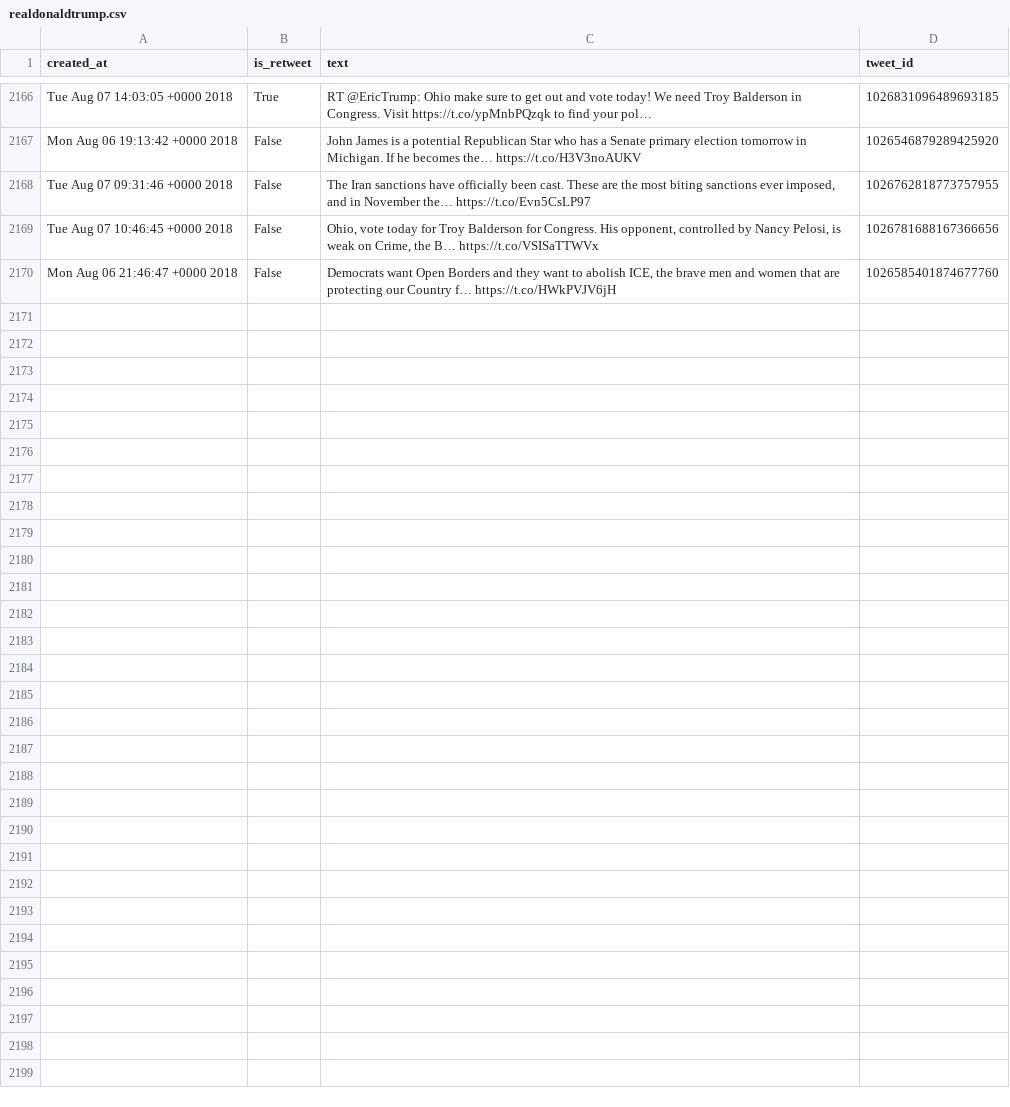
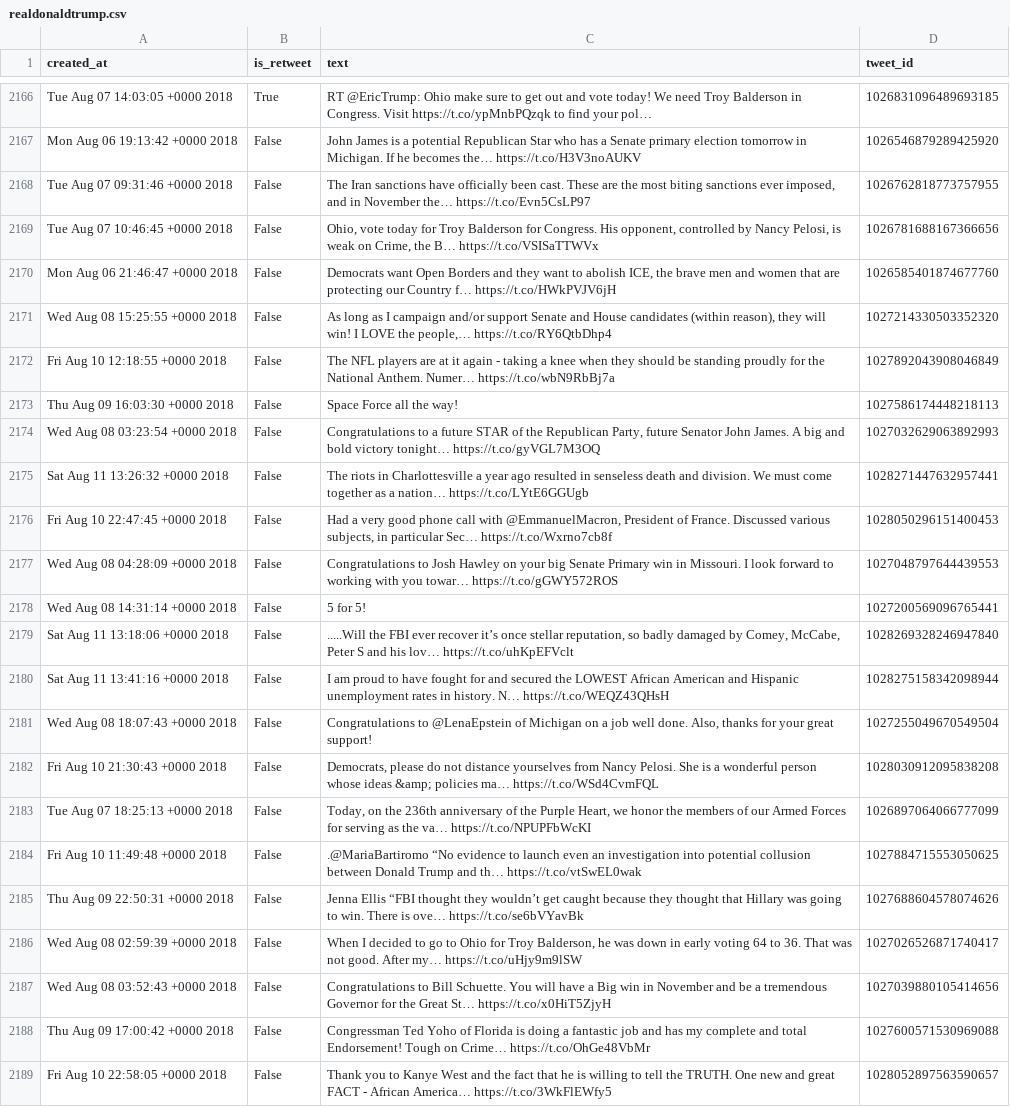
Before and after one commit to cpenalobel/sportsdata, a CSV file: twets/realdonaldtrump.csv, drawn as a sheet; only a part is shown, gaps mark what is left out; the diff covers the shown part only.

```diff
--- a/twets/realdonaldtrump.csv
+++ b/twets/realdonaldtrump.csv
@@ -6645 +6749,20 @@ Tue Aug 07 10:46:45 +0000 2018,False,"Ohio, vote today for Troy Balderson for Co
 Mon Aug 06 21:46:47 +0000 2018,False,"Democrats want Open Borders and they want to abolish ICE, the brave men and women that are protecting our Country f… https://t.co/HWkPVJV6jH",1026585401874677760
+Wed Aug 08 15:25:55 +0000 2018,False,"As long as I campaign and/or support Senate and House candidates (within reason), they will win! I LOVE the people,… https://t.co/RY6QtbDhp4",1027214330503352320
+Fri Aug 10 12:18:55 +0000 2018,False,The NFL players are at it again - taking a knee when they should be standing proudly for the National Anthem. Numer… https://t.co/wbN9RbBj7a,1027892043908046849
+Thu Aug 09 16:03:30 +0000 2018,False,Space Force all the way!,1027586174448218113
+Wed Aug 08 03:23:54 +0000 2018,False,"Congratulations to a future STAR of the Republican Party, future Senator John James. A big and bold victory tonight… https://t.co/gyVGL7M3OQ",1027032629063892993
+Sat Aug 11 13:26:32 +0000 2018,False,The riots in Charlottesville a year ago resulted in senseless death and division. We must come together as a nation… https://t.co/LYtE6GGUgb,1028271447632957441
+Fri Aug 10 22:47:45 +0000 2018,False,"Had a very good phone call with @EmmanuelMacron, President of France. Discussed various subjects, in particular Sec… https://t.co/Wxrno7cb8f",1028050296151400453
+Wed Aug 08 04:28:09 +0000 2018,False,Congratulations to Josh Hawley on your big Senate Primary win in Missouri. I look forward to working with you towar… https://t.co/gGWY572ROS,1027048797644439553
+Wed Aug 08 14:31:14 +0000 2018,False,5 for 5!,1027200569096765441
+Sat Aug 11 13:18:06 +0000 2018,False,".....Will the FBI ever recover it’s once stellar reputation, so badly damaged by Comey, McCabe, Peter S and his lov… https://t.co/uhKpEFVclt",1028269328246947840
+Sat Aug 11 13:41:16 +0000 2018,False,I am proud to have fought for and secured the LOWEST African American and Hispanic unemployment rates in history. N… https://t.co/WEQZ43QHsH,1028275158342098944
+Wed Aug 08 18:07:43 +0000 2018,False,"Congratulations to @LenaEpstein of Michigan on a job well done. Also, thanks for your great support!",1027255049670549504
+Fri Aug 10 21:30:43 +0000 2018,False,"Democrats, please do not distance yourselves from Nancy Pelosi. She is a wonderful person whose ideas &amp; policies ma… https://t.co/WSd4CvmFQL",1028030912095838208
+Tue Aug 07 18:25:13 +0000 2018,False,"Today, on the 236th anniversary of the Purple Heart, we honor the members of our Armed Forces for serving as the va… https://t.co/NPUPFbWcKI",1026897064066777099
+Fri Aug 10 11:49:48 +0000 2018,False,.@MariaBartiromo  “No evidence to launch even an investigation into potential collusion between Donald Trump and th… https://t.co/vtSwEL0wak,1027884715553050625
+Thu Aug 09 22:50:31 +0000 2018,False,Jenna Ellis  “FBI thought they wouldn’t get caught because they thought that Hillary was going to win. There is ove… https://t.co/se6bVYavBk,1027688604578074626
+Wed Aug 08 02:59:39 +0000 2018,False,"When I decided to go to Ohio for Troy Balderson, he was down in early voting 64 to 36. That was not good. After my… https://t.co/uHjy9m9lSW",1027026526871740417
+Wed Aug 08 03:52:43 +0000 2018,False,Congratulations to Bill Schuette. You will have a Big win in November and be a tremendous Governor for the Great St… https://t.co/x0HiT5ZjyH,1027039880105414656
+Thu Aug 09 17:00:42 +0000 2018,False,Congressman Ted Yoho of Florida is doing a fantastic job and has my complete and total Endorsement! Tough on Crime… https://t.co/OhGe48VbMr,1027600571530969088
+Fri Aug 10 22:58:05 +0000 2018,False,Thank you to Kanye West and the fact that he is willing to tell the TRUTH. One new and great FACT - African America… https://t.co/3WkFlEWfy5,1028052897563590657
```
Also changed, not shown: 9 added rows elsewhere in this file, twets/potus.csv, 2 other files.
